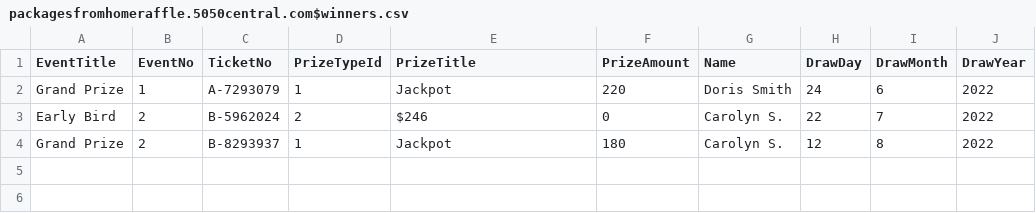
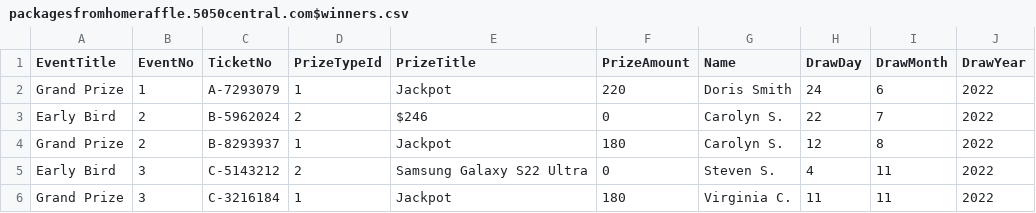
Before and after one commit to LuxYogasegaran/winners-list, a CSV file: packagesfromhomeraffle.5050central.com$winners.csv, drawn as a sheet; the diff names each change by its address in the sheet, - before the commit and + after, or states it on an @@ line.

Commit message:
Update packagesfromhomeraffle.5050central.com$winners.csv

```diff
--- a/packagesfromhomeraffle.5050central.com$winners.csv
+++ b/packagesfromhomeraffle.5050central.com$winners.csv
+row 5: Early Bird | 3 | C-5143212 | 2 | Samsung Galaxy S22 Ultra | 0 | Steven S. | 4 | 11 | 2022
+row 6: Grand Prize | 3 | C-3216184 | 1 | Jackpot | 180 | Virginia C. | 11 | 11 | 2022
```
